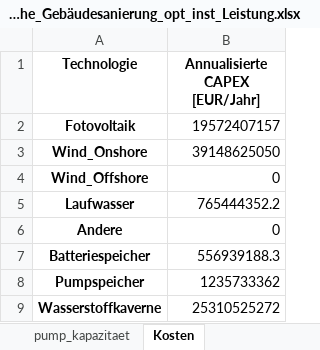
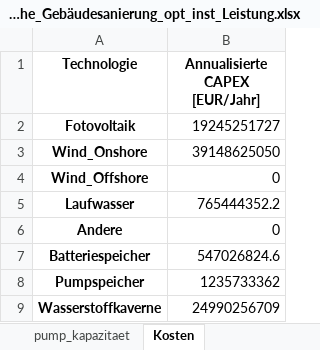
Before and after one commit to Johannes-res/climate-friendly-energy-system-optimization, an Excel workbook: data/b_Optimierung/energetische_Gebäudesanierung_opt_inst_Leistung.xlsx, sheet Kosten, drawn as a sheet; values as stored, in another font and other column widths than the file's, no borders; the diff names each change by its address in the sheet, - before the commit and + after, or states it on an @@ line.

```diff
--- a/data/b_Optimierung/energetische_Gebäudesanierung_opt_inst_Leistung.xlsx (sheet Kosten)
+++ b/data/b_Optimierung/energetische_Gebäudesanierung_opt_inst_Leistung.xlsx (sheet Kosten)
-B2 (Annualisierte CAPEX [EUR/Jahr]): 19572407157
+B2 (Annualisierte CAPEX [EUR/Jahr]): 19245251727
-B7 (Annualisierte CAPEX [EUR/Jahr]): 556939188.3
+B7 (Annualisierte CAPEX [EUR/Jahr]): 547026824.6
-B9 (Annualisierte CAPEX [EUR/Jahr]): 25310525272
+B9 (Annualisierte CAPEX [EUR/Jahr]): 24990256709
```
Also changed, not shown: sheet inst_leistung, sheet batterie_kapazitaet, data/b_Optimierung/energetische_Gebäudesanierung_opt_speicher_statistiken.xlsx, data/b_Optimierung/energetische_Gebäudesanierung_summencheck_Bedarfe_Gesamt_alles_Strom_15min_2023.xlsx, 22 other files.
